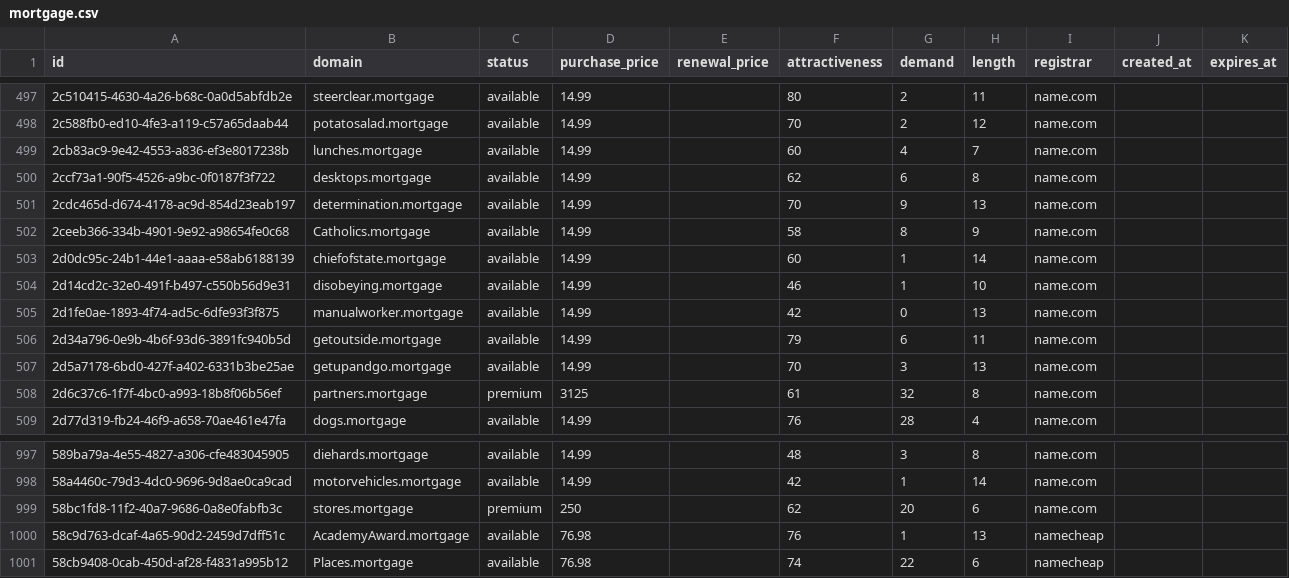
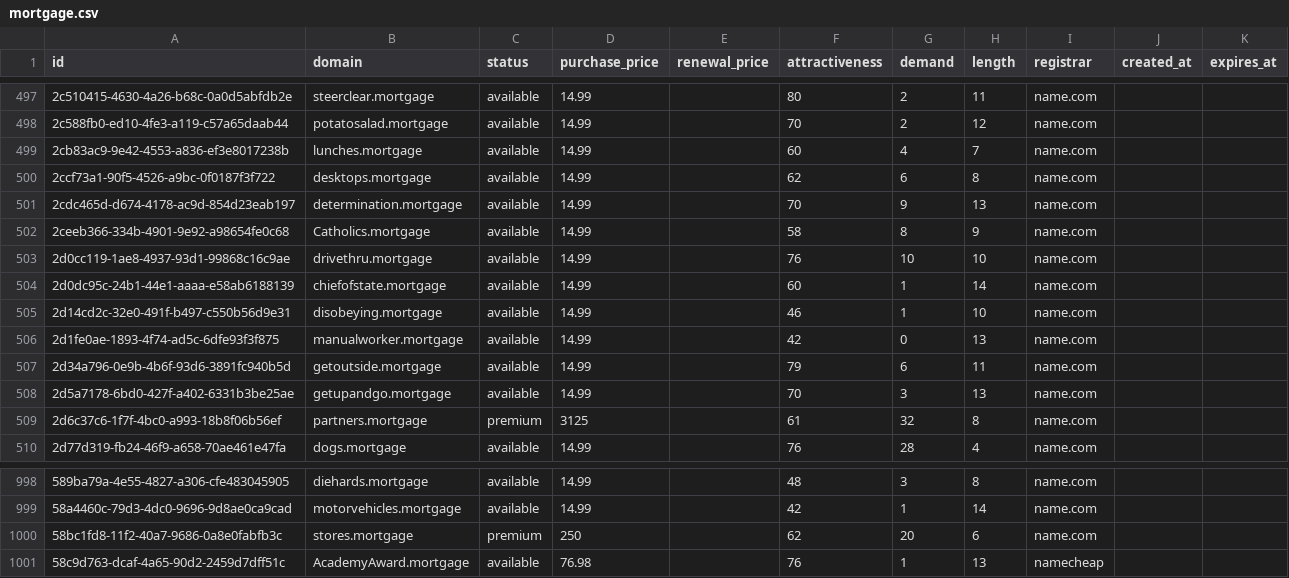
Before and after one commit to UniqueDomains/mortgage-oneword-domains, a CSV file: mortgage.csv, drawn as a sheet; only a part is shown, gaps mark what is left out.

Commit message:
Domains update

```diff
--- a/mortgage.csv
+++ b/mortgage.csv
@@ -502,2 +502,3 @@ id,domain,status,purchase_price,renewal_price,attractiveness,demand,length,regis
 2ceeb366-334b-4901-9e92-a98654fe0c68,Catholics.mortgage,available,14.99,,58,8,9,name.com,,
+2d0cc119-1ae8-4937-93d1-99868c16c9ae,drivethru.mortgage,available,14.99,,76,10,10,name.com,,
 2d0dc95c-24b1-44e1-aaaa-e58ab6188139,chiefofstate.mortgage,available,14.99,,60,1,14,name.com,,
@@ -1000,2 +1001 @@ id,domain,status,purchase_price,renewal_price,attractiveness,demand,length,regis
 58c9d763-dcaf-4a65-90d2-2459d7dff51c,AcademyAward.mortgage,available,76.98,,76,1,13,namecheap,,
-58cb9408-0cab-450d-af28-f4831a995b12,Places.mortgage,available,76.98,,74,22,6,namecheap,,
```
Also changed, not shown: 4 other files.
